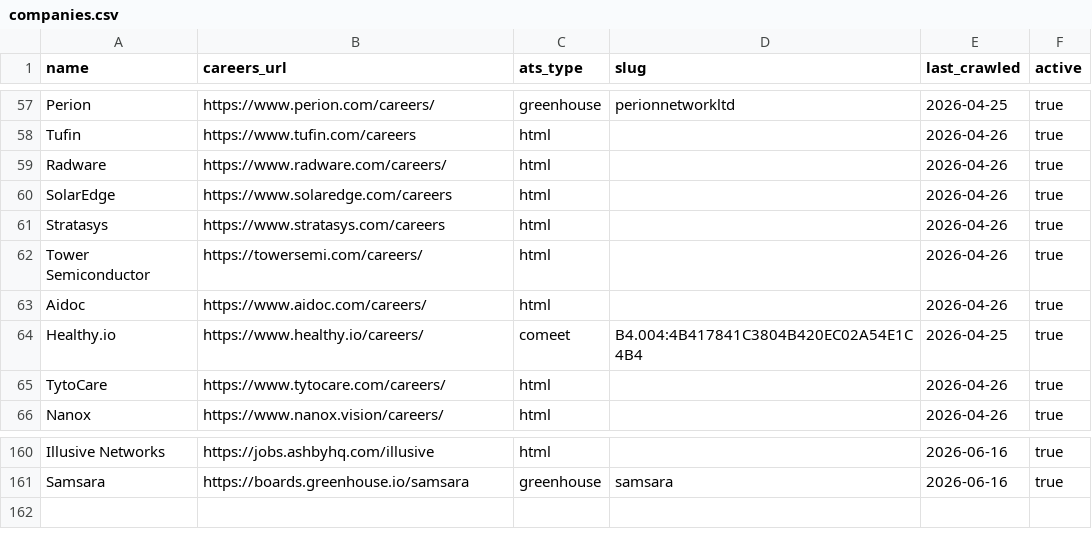
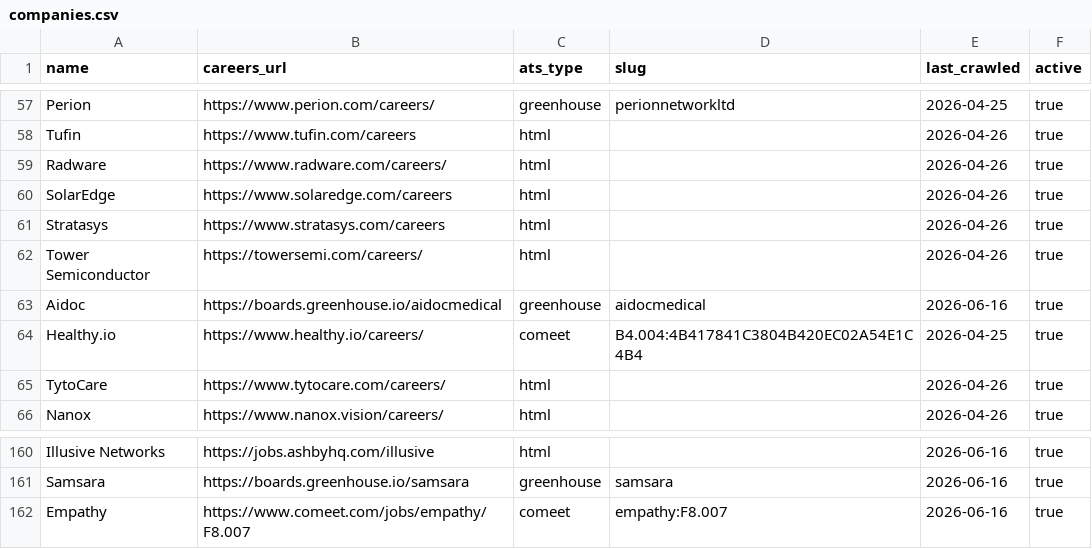
Before and after one commit to hasanMasalha/JobAgent, a CSV file: ai-service/companies.csv, drawn as a sheet; only a part is shown, gaps mark what is left out.

Commit message:
Add Empathy (Comeet), Aidoc (Greenhouse); disable SodaStream

```diff
--- a/ai-service/companies.csv
+++ b/ai-service/companies.csv
@@ -62,3 +62,3 @@ Stratasys, https://www.stratasys.com/careers,html,,2026-04-26,true
 Tower Semiconductor, https://towersemi.com/careers/,html,,2026-04-26,true
-Aidoc, https://www.aidoc.com/careers/,html,,2026-04-26,true
+Aidoc, https://boards.greenhouse.io/aidocmedical,greenhouse,aidocmedical,2026-06-16,true
 Healthy.io, https://www.healthy.io/careers/,comeet,B4.004:4B417841C3804B420EC02A54E1C4B4,2026-04-25,true
@@ -161 +161,2 @@ Illusive Networks, https://jobs.ashbyhq.com/illusive,html,,2026-06-16,true
 Samsara, https://boards.greenhouse.io/samsara,greenhouse,samsara,2026-06-16,true
+Empathy, https://www.comeet.com/jobs/empathy/F8.007,comeet,empathy:F8.007,2026-06-16,true
```
